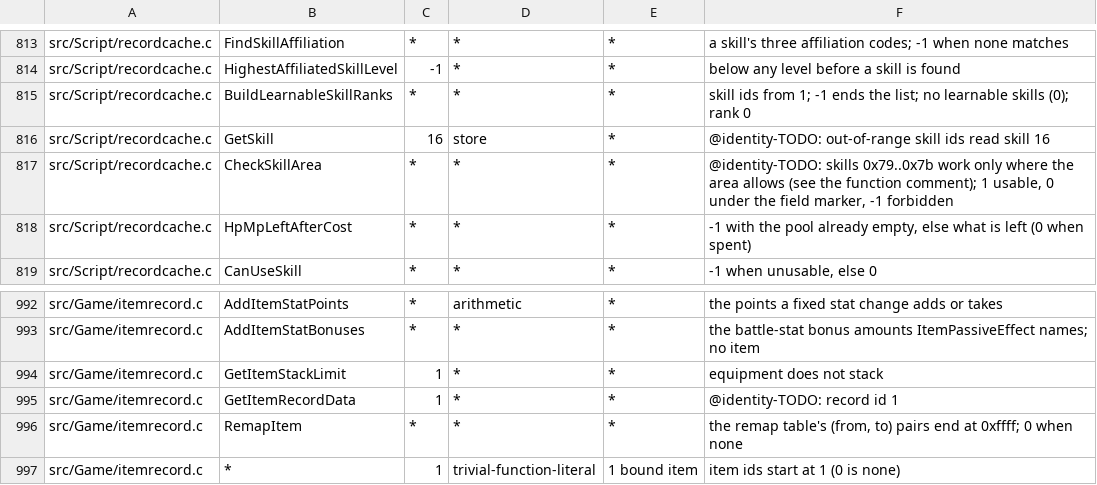
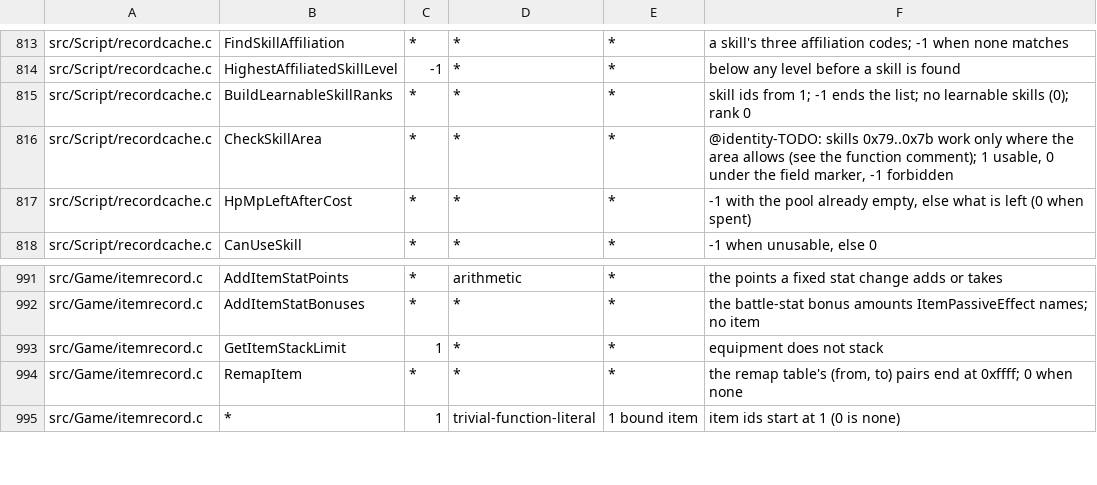
Before and after one commit to sushi-shi/giten-decomp, a TSV file: config/constants.tsv, drawn as a sheet; only a part is shown, gaps mark what is left out; the diff names each change by its address in the sheet, - before the commit and + after, or states it on an @@ line.

Commit message:
match: name fallback item and skill records

```diff
--- a/config/constants.tsv
+++ b/config/constants.tsv
-row 816: src/Script/recordcache.c | GetSkill | 16 | store | * | @identity-TODO: out-of-range skill ids read skill 16
-row 995: src/Game/itemrecord.c | GetItemRecordData | 1 | * | * | @identity-TODO: record id 1
```
Also changed, not shown: 4 other files.
